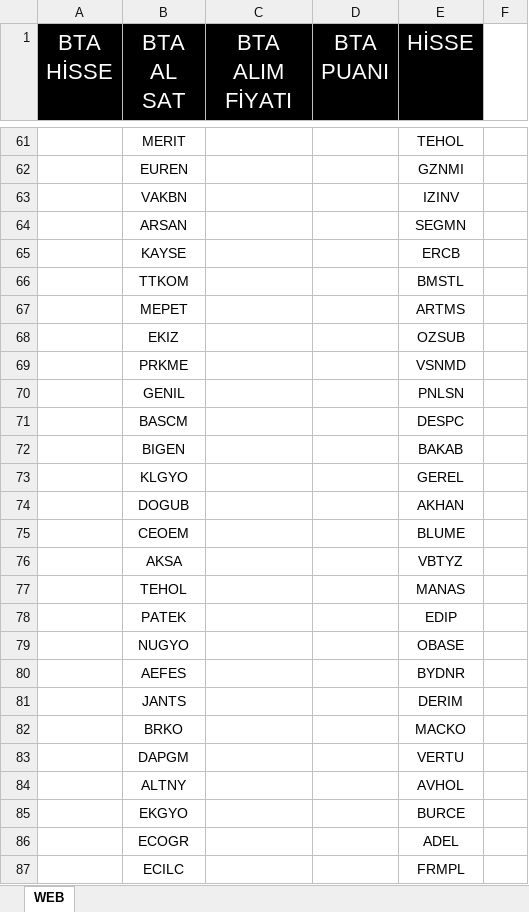
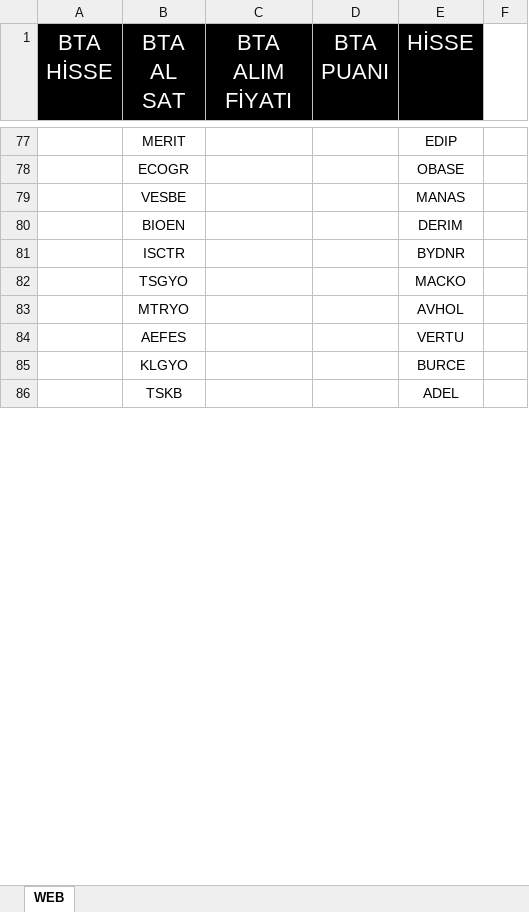
Before and after one commit to nurican26/sinyalsitesi, an Excel workbook: bta.xls.xlsm, sheet WEB, drawn as a sheet; only a part is shown, gaps mark what is left out; values as stored, in another font and other column widths than the file's, no borders; removed rows and columns are numbered as before the commit, all else as after; the diff covers the shown part only; the diff names each change by its address in the sheet, - before the commit and + after, or states it on an @@ line.

```diff
--- a/bta.xls.xlsm (sheet WEB)
+++ b/bta.xls.xlsm (sheet WEB)
-E77 (HİSSE): TEHOL
+E77 (HİSSE): EDIP
-row 62:  | EUREN |  |  | GZNMI
-row 63:  | VAKBN |  |  | IZINV
-row 64:  | ARSAN |  |  | SEGMN
-row 65:  | KAYSE |  |  | ERCB
-row 66:  | TTKOM |  |  | BMSTL
-row 67:  | MEPET |  |  | ARTMS
-row 68:  | EKIZ |  |  | OZSUB
-row 69:  | PRKME |  |  | VSNMD
-row 70:  | GENIL |  |  | PNLSN
-row 71:  | BASCM |  |  | DESPC
-row 72:  | BIGEN |  |  | BAKAB
-row 73:  | KLGYO |  |  | GEREL
-row 74:  | DOGUB |  |  | AKHAN
-row 75:  | CEOEM |  |  | BLUME
-row 76:  | AKSA |  |  | VBTYZ
-row 77:  | TEHOL |  |  | MANAS
-row 78:  | PATEK |  |  | EDIP
-B78 (BTA AL SAT): NUGYO
+B78 (BTA AL SAT): ECOGR
+row 79:  | VESBE |  |  | MANAS
+row 80:  | BIOEN |  |  | DERIM
+row 81:  | ISCTR |  |  | BYDNR
+row 82:  | TSGYO |  |  | MACKO
+row 83:  | MTRYO |  |  | AVHOL
-E84 (HİSSE): BYDNR
+E84 (HİSSE): VERTU
-row 81:  | JANTS |  |  | DERIM
-row 82:  | BRKO |  |  | MACKO
-row 83:  | DAPGM |  |  | VERTU
-row 84:  | ALTNY |  |  | AVHOL
-B85 (BTA AL SAT): EKGYO
+B85 (BTA AL SAT): KLGYO
-B86 (BTA AL SAT): ECOGR
+B86 (BTA AL SAT): TSKB
-row 87:  | ECILC |  |  | FRMPL
```
Also changed, not shown: other rows of this sheet, formulas that keep their value.
